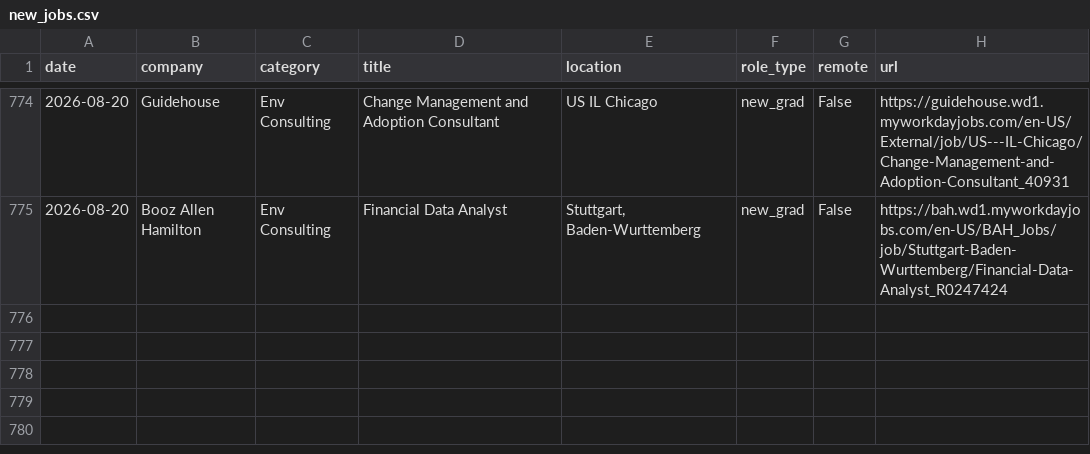
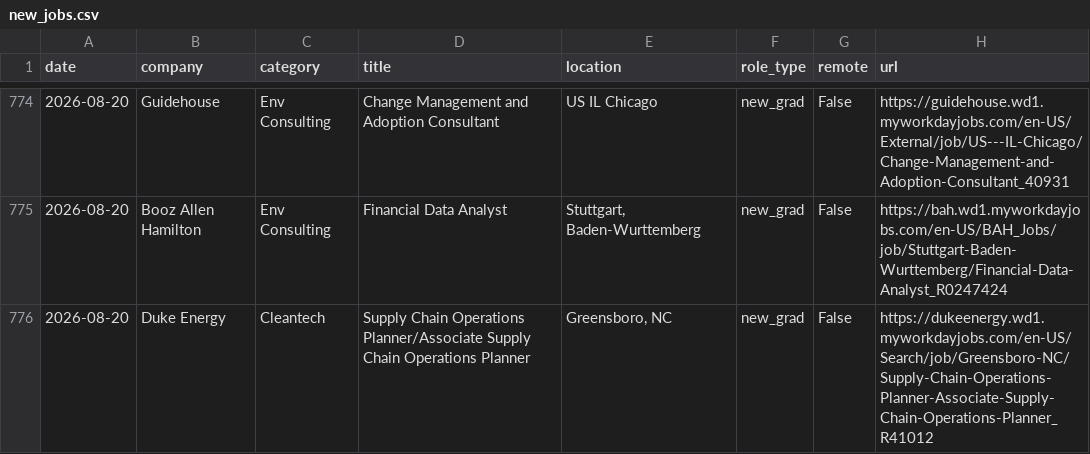
Before and after one commit to calvincj/job-tracker, a CSV file: data/new_jobs.csv, drawn as a sheet; only a part is shown, gaps mark what is left out; the diff names each change by its address in the sheet, - before the commit and + after, or states it on an @@ line.

```diff
--- a/data/new_jobs.csv
+++ b/data/new_jobs.csv
+row 776: 2026-08-20 | Duke Energy | Cleantech | Supply Chain Operations Planner/Associate Supply Chain Operations Planner | Greensboro, NC | new_grad | False | https://dukeenergy.wd1.myworkdayjobs.com/en-US/Search/job/Greensboro-NC/Supply-Chain-Operations-Planner-Associate-Supply-Chain-Operations-Planner_R41012
```
Also changed, not shown: 3 other files.
